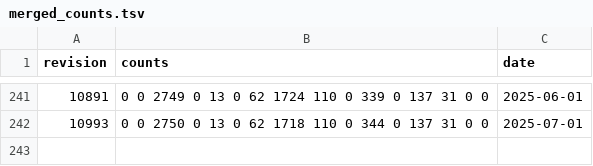
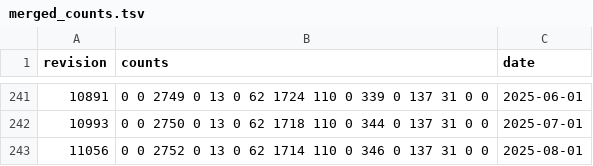
Before and after one commit to pombase/genome_changelog, a TSV file: gene_characterisation_status/results/merged_counts.tsv, drawn as a sheet; only a part is shown, gaps mark what is left out.

```diff
--- a/gene_characterisation_status/results/merged_counts.tsv
+++ b/gene_characterisation_status/results/merged_counts.tsv
@@ -242 +242,2 @@ revision	counts	date
 10993	0 0 2750 0 13 0 62 1718 110 0 344 0 137 31 0 0	2025-07-01
+11056	0 0 2752 0 13 0 62 1714 110 0 346 0 137 31 0 0	2025-08-01
```
Also changed, not shown: gene_characterisation_status/results/formatted_counts.tsv, 1 other file.
